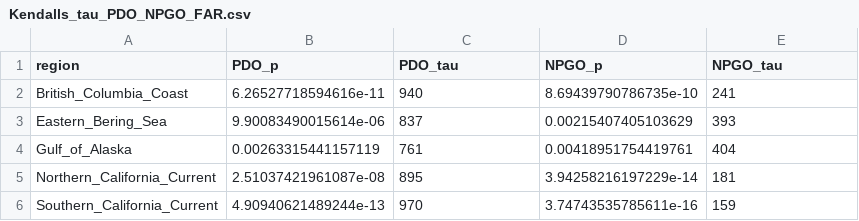
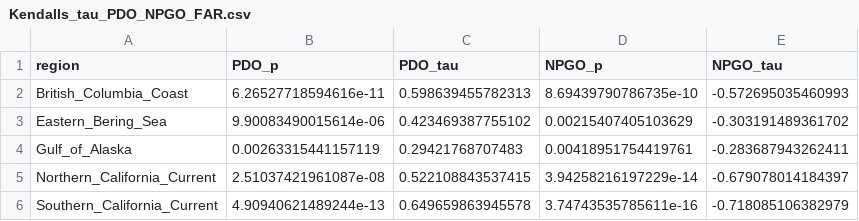
Before and after one commit to mikelitzow/CMIP6-attribution, a CSV file: CMIP6/summaries/Kendalls_tau_PDO_NPGO_FAR.csv, drawn as a sheet.

Commit message:
Updated tau output

```diff
--- a/CMIP6/summaries/Kendalls_tau_PDO_NPGO_FAR.csv
+++ b/CMIP6/summaries/Kendalls_tau_PDO_NPGO_FAR.csv
@@ -1,6 +1,6 @@
 "region","PDO_p","PDO_tau","NPGO_p","NPGO_tau"
-"British_Columbia_Coast",6.26527718594616e-11,940,8.69439790786735e-10,241
-"Eastern_Bering_Sea",9.90083490015614e-06,837,0.00215407405103629,393
-"Gulf_of_Alaska",0.00263315441157119,761,0.00418951754419761,404
-"Northern_California_Current",2.51037421961087e-08,895,3.94258216197229e-14,181
-"Southern_California_Current",4.90940621489244e-13,970,3.74743535785611e-16,159
+"British_Columbia_Coast",6.26527718594616e-11,0.598639455782313,8.69439790786735e-10,-0.572695035460993
+"Eastern_Bering_Sea",9.90083490015614e-06,0.423469387755102,0.00215407405103629,-0.303191489361702
+"Gulf_of_Alaska",0.00263315441157119,0.29421768707483,0.00418951754419761,-0.283687943262411
+"Northern_California_Current",2.51037421961087e-08,0.522108843537415,3.94258216197229e-14,-0.679078014184397
+"Southern_California_Current",4.90940621489244e-13,0.649659863945578,3.74743535785611e-16,-0.718085106382979
```
